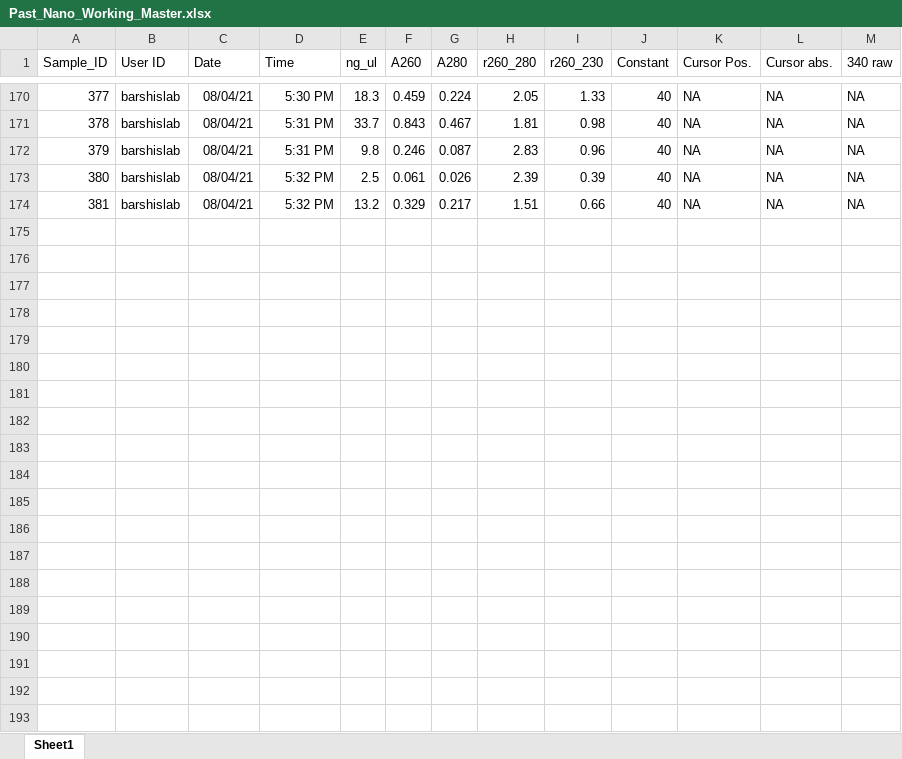
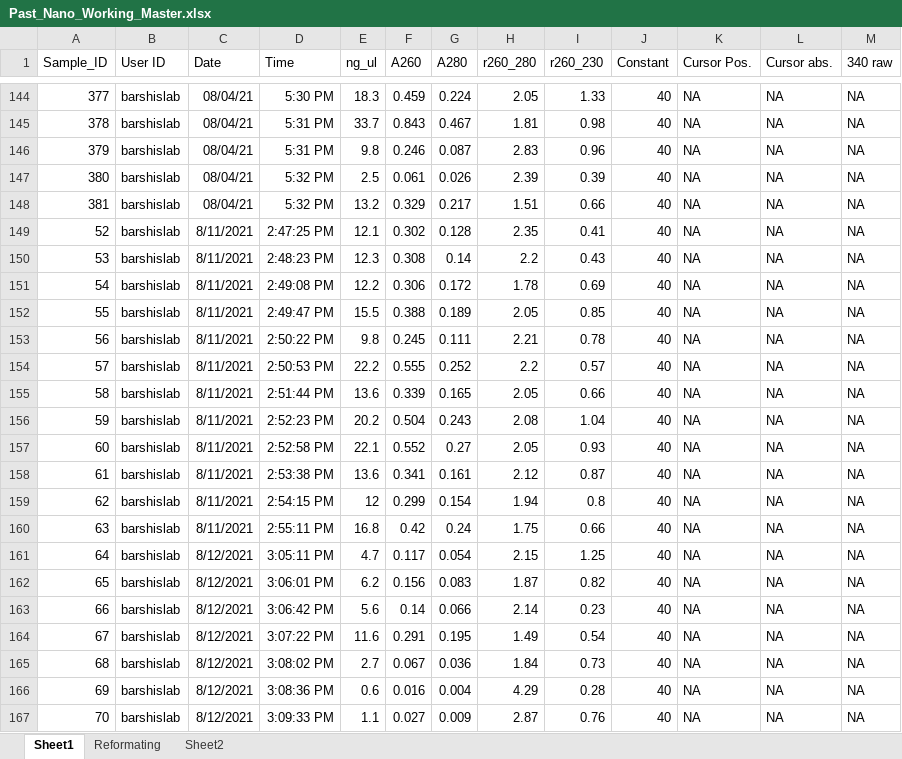
Before and after one commit to kparker96/2021-June_Mote, an Excel workbook: data/Nanodrop/Past_Nano_Working_Master.xlsx, sheet Sheet1, drawn as a sheet; only a part is shown, gaps mark what is left out; values as stored, in another font and other column widths than the file's, no borders; the diff covers the shown part only; the diff names each change by its address in the sheet, - before the commit and + after, or states it on an @@ line.

Commit message:
added new nanodrop data and figures

```diff
--- a/data/Nanodrop/Past_Nano_Working_Master.xlsx (sheet Sheet1)
+++ b/data/Nanodrop/Past_Nano_Working_Master.xlsx (sheet Sheet1)
+sheet tab: Reformating
+sheet tab: Sheet2
+row 149: 52 | barshislab | 8/11/2021 | 2:47:25 PM | 12.1 | 0.302 | 0.128 | 2.35 | 0.41 | 40 | NA | NA | NA
+row 150: 53 | barshislab | 8/11/2021 | 2:48:23 PM | 12.3 | 0.308 | 0.14 | 2.2 | 0.43 | 40 | NA | NA | NA
+row 151: 54 | barshislab | 8/11/2021 | 2:49:08 PM | 12.2 | 0.306 | 0.172 | 1.78 | 0.69 | 40 | NA | NA | NA
+row 152: 55 | barshislab | 8/11/2021 | 2:49:47 PM | 15.5 | 0.388 | 0.189 | 2.05 | 0.85 | 40 | NA | NA | NA
+row 153: 56 | barshislab | 8/11/2021 | 2:50:22 PM | 9.8 | 0.245 | 0.111 | 2.21 | 0.78 | 40 | NA | NA | NA
+row 154: 57 | barshislab | 8/11/2021 | 2:50:53 PM | 22.2 | 0.555 | 0.252 | 2.2 | 0.57 | 40 | NA | NA | NA
+row 155: 58 | barshislab | 8/11/2021 | 2:51:44 PM | 13.6 | 0.339 | 0.165 | 2.05 | 0.66 | 40 | NA | NA | NA
+row 156: 59 | barshislab | 8/11/2021 | 2:52:23 PM | 20.2 | 0.504 | 0.243 | 2.08 | 1.04 | 40 | NA | NA | NA
+row 157: 60 | barshislab | 8/11/2021 | 2:52:58 PM | 22.1 | 0.552 | 0.27 | 2.05 | 0.93 | 40 | NA | NA | NA
+row 158: 61 | barshislab | 8/11/2021 | 2:53:38 PM | 13.6 | 0.341 | 0.161 | 2.12 | 0.87 | 40 | NA | NA | NA
+row 159: 62 | barshislab | 8/11/2021 | 2:54:15 PM | 12 | 0.299 | 0.154 | 1.94 | 0.8 | 40 | NA | NA | NA
+row 160: 63 | barshislab | 8/11/2021 | 2:55:11 PM | 16.8 | 0.42 | 0.24 | 1.75 | 0.66 | 40 | NA | NA | NA
+row 161: 64 | barshislab | 8/12/2021 | 3:05:11 PM | 4.7 | 0.117 | 0.054 | 2.15 | 1.25 | 40 | NA | NA | NA
+row 162: 65 | barshislab | 8/12/2021 | 3:06:01 PM | 6.2 | 0.156 | 0.083 | 1.87 | 0.82 | 40 | NA | NA | NA
+row 163: 66 | barshislab | 8/12/2021 | 3:06:42 PM | 5.6 | 0.14 | 0.066 | 2.14 | 0.23 | 40 | NA | NA | NA
+row 164: 67 | barshislab | 8/12/2021 | 3:07:22 PM | 11.6 | 0.291 | 0.195 | 1.49 | 0.54 | 40 | NA | NA | NA
+row 165: 68 | barshislab | 8/12/2021 | 3:08:02 PM | 2.7 | 0.067 | 0.036 | 1.84 | 0.73 | 40 | NA | NA | NA
+row 166: 69 | barshislab | 8/12/2021 | 3:08:36 PM | 0.6 | 0.016 | 0.004 | 4.29 | 0.28 | 40 | NA | NA | NA
+row 167: 70 | barshislab | 8/12/2021 | 3:09:33 PM | 1.1 | 0.027 | 0.009 | 2.87 | 0.76 | 40 | NA | NA | NA
```
Also changed, not shown: 63 added rows, 26 removed rows, 8 moved rows, 3 edited cells and cell formats elsewhere in this sheet, ED50/Past_all_TPs_Genets_ED50.xlsx, 7 other files.
